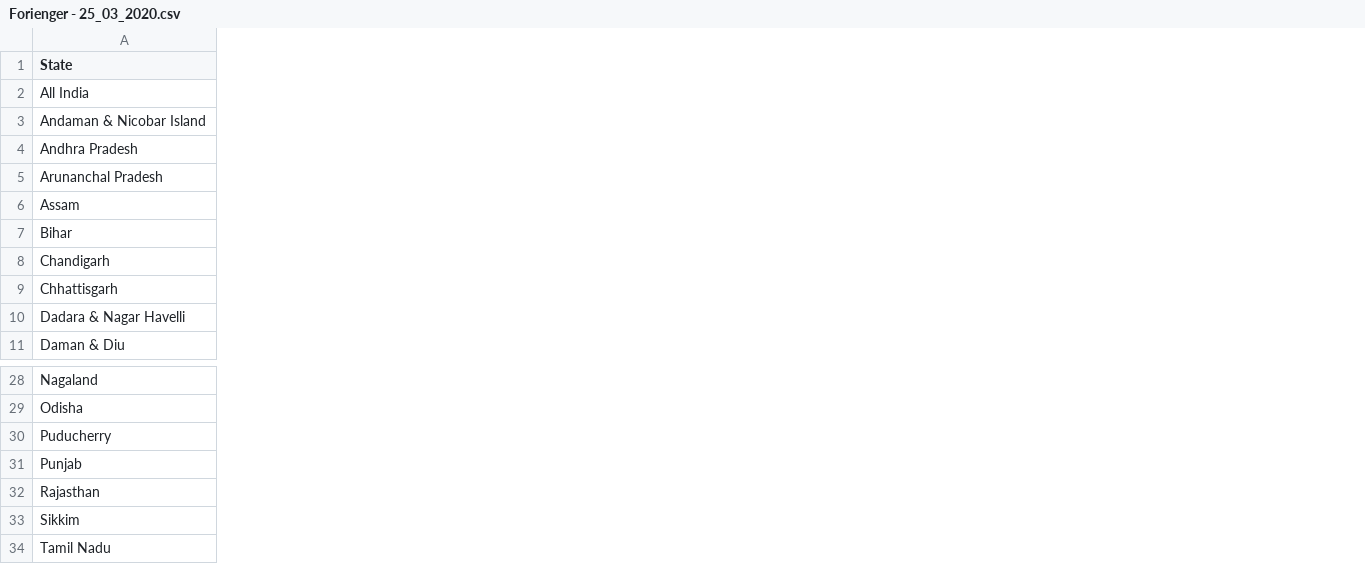
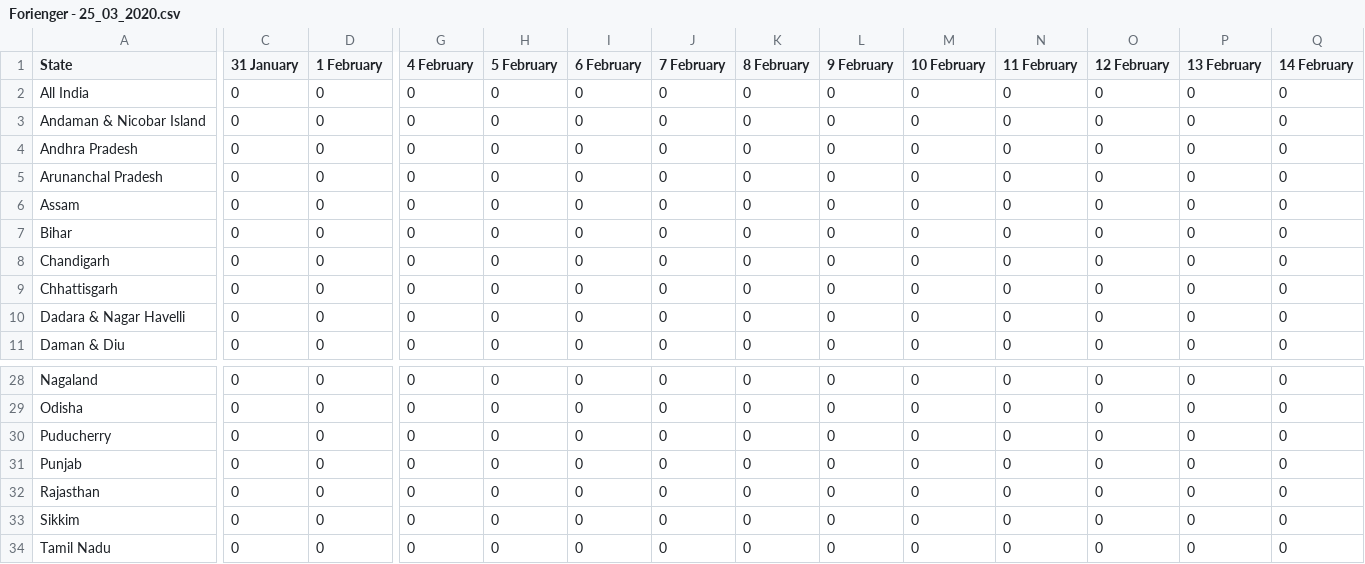
Before and after one commit to iirs-students/covid-19, a CSV file: Forienger - 25_03_2020.csv, drawn as a sheet; only a part is shown, gaps mark what is left out; the diff covers the shown part only; the diff names each change by its address in the sheet, - before the commit and + after, or states it on an @@ line.

```diff
--- a/Forienger - 25_03_2020.csv
+++ b/Forienger - 25_03_2020.csv
+column C (31 January), rows 2-11: all 0; rows 28-34: all 0
+column D (1 February), rows 2-11: all 0; rows 28-34: all 0
+column G (4 February), rows 2-11: all 0; rows 28-34: all 0
+column H (5 February), rows 2-11: all 0; rows 28-34: all 0
+column I (6 February), rows 2-11: all 0; rows 28-34: all 0
+column J (7 February), rows 2-11: all 0; rows 28-34: all 0
+column K (8 February), rows 2-11: all 0; rows 28-34: all 0
+column L (9 February), rows 2-11: all 0; rows 28-34: all 0
+column M (10 February), rows 2-11: all 0; rows 28-34: all 0
+column N (11 February), rows 2-11: all 0; rows 28-34: all 0
+column O (12 February), rows 2-11: all 0; rows 28-34: all 0
+column P (13 February), rows 2-11: all 0; rows 28-34: all 0
+column Q (14 February), rows 2-11: all 0; rows 28-34: all 0
```
Also changed, not shown: 20 added columns and 2 edited cells elsewhere in this file, Cured - 25_03_2020.csv, Death 25_03_2020.csv, 2 other files.
